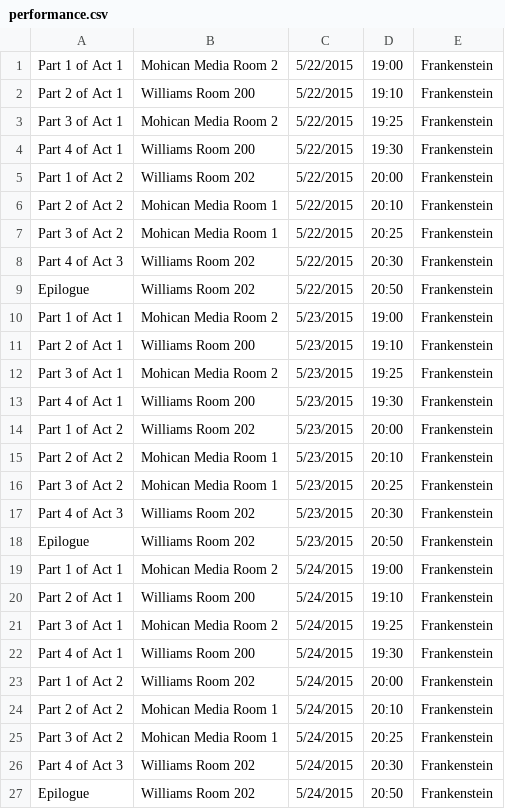
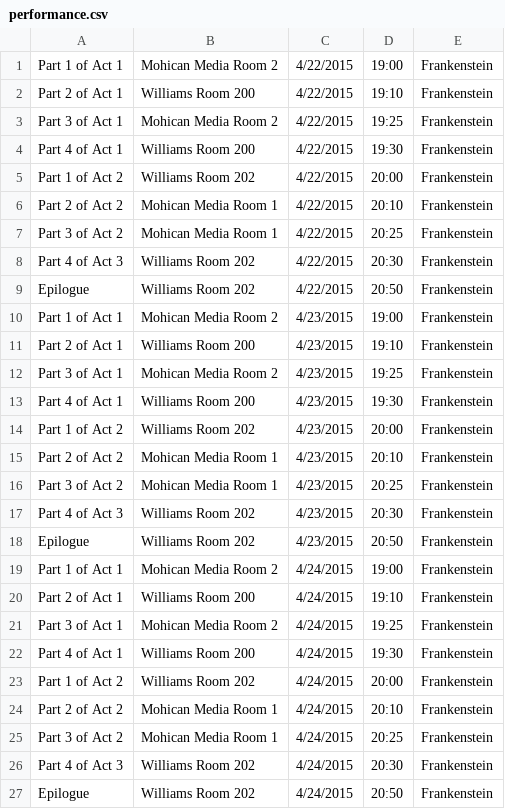
Before and after one commit to louiswheeleriv/frankenstein, a CSV file: makeTables/performance.csv, drawn as a sheet.

```diff
--- a/makeTables/performance.csv
+++ b/makeTables/performance.csv
@@ -1,27 +1,27 @@
-Part 1 of Act 1,Mohican Media Room 2,5/22/2015,19:00,Frankenstein
-Part 2 of Act 1,Williams Room 200,5/22/2015,19:10,Frankenstein
-Part 3 of Act 1,Mohican Media Room 2,5/22/2015,19:25,Frankenstein
-Part 4 of Act 1,Williams Room 200,5/22/2015,19:30,Frankenstein
-Part 1 of Act 2,Williams Room 202,5/22/2015,20:00,Frankenstein
-Part 2 of Act 2,Mohican Media Room 1,5/22/2015,20:10,Frankenstein
-Part 3 of Act 2,Mohican Media Room 1,5/22/2015,20:25,Frankenstein
-Part 4 of Act 3,Williams Room 202,5/22/2015,20:30,Frankenstein
-Epilogue,Williams Room 202,5/22/2015,20:50,Frankenstein
-Part 1 of Act 1,Mohican Media Room 2,5/23/2015,19:00,Frankenstein
-Part 2 of Act 1,Williams Room 200,5/23/2015,19:10,Frankenstein
-Part 3 of Act 1,Mohican Media Room 2,5/23/2015,19:25,Frankenstein
-Part 4 of Act 1,Williams Room 200,5/23/2015,19:30,Frankenstein
-Part 1 of Act 2,Williams Room 202,5/23/2015,20:00,Frankenstein
-Part 2 of Act 2,Mohican Media Room 1,5/23/2015,20:10,Frankenstein
-Part 3 of Act 2,Mohican Media Room 1,5/23/2015,20:25,Frankenstein
-Part 4 of Act 3,Williams Room 202,5/23/2015,20:30,Frankenstein
-Epilogue,Williams Room 202,5/23/2015,20:50,Frankenstein
-Part 1 of Act 1,Mohican Media Room 2,5/24/2015,19:00,Frankenstein
-Part 2 of Act 1,Williams Room 200,5/24/2015,19:10,Frankenstein
-Part 3 of Act 1,Mohican Media Room 2,5/24/2015,19:25,Frankenstein
-Part 4 of Act 1,Williams Room 200,5/24/2015,19:30,Frankenstein
-Part 1 of Act 2,Williams Room 202,5/24/2015,20:00,Frankenstein
-Part 2 of Act 2,Mohican Media Room 1,5/24/2015,20:10,Frankenstein
-Part 3 of Act 2,Mohican Media Room 1,5/24/2015,20:25,Frankenstein
-Part 4 of Act 3,Williams Room 202,5/24/2015,20:30,Frankenstein
-Epilogue,Williams Room 202,5/24/2015,20:50,Frankenstein
+Part 1 of Act 1,Mohican Media Room 2,4/22/2015,19:00,Frankenstein
+Part 2 of Act 1,Williams Room 200,4/22/2015,19:10,Frankenstein
+Part 3 of Act 1,Mohican Media Room 2,4/22/2015,19:25,Frankenstein
+Part 4 of Act 1,Williams Room 200,4/22/2015,19:30,Frankenstein
+Part 1 of Act 2,Williams Room 202,4/22/2015,20:00,Frankenstein
+Part 2 of Act 2,Mohican Media Room 1,4/22/2015,20:10,Frankenstein
+Part 3 of Act 2,Mohican Media Room 1,4/22/2015,20:25,Frankenstein
+Part 4 of Act 3,Williams Room 202,4/22/2015,20:30,Frankenstein
+Epilogue,Williams Room 202,4/22/2015,20:50,Frankenstein
+Part 1 of Act 1,Mohican Media Room 2,4/23/2015,19:00,Frankenstein
+Part 2 of Act 1,Williams Room 200,4/23/2015,19:10,Frankenstein
+Part 3 of Act 1,Mohican Media Room 2,4/23/2015,19:25,Frankenstein
+Part 4 of Act 1,Williams Room 200,4/23/2015,19:30,Frankenstein
+Part 1 of Act 2,Williams Room 202,4/23/2015,20:00,Frankenstein
+Part 2 of Act 2,Mohican Media Room 1,4/23/2015,20:10,Frankenstein
+Part 3 of Act 2,Mohican Media Room 1,4/23/2015,20:25,Frankenstein
+Part 4 of Act 3,Williams Room 202,4/23/2015,20:30,Frankenstein
+Epilogue,Williams Room 202,4/23/2015,20:50,Frankenstein
+Part 1 of Act 1,Mohican Media Room 2,4/24/2015,19:00,Frankenstein
+Part 2 of Act 1,Williams Room 200,4/24/2015,19:10,Frankenstein
+Part 3 of Act 1,Mohican Media Room 2,4/24/2015,19:25,Frankenstein
+Part 4 of Act 1,Williams Room 200,4/24/2015,19:30,Frankenstein
+Part 1 of Act 2,Williams Room 202,4/24/2015,20:00,Frankenstein
+Part 2 of Act 2,Mohican Media Room 1,4/24/2015,20:10,Frankenstein
+Part 3 of Act 2,Mohican Media Room 1,4/24/2015,20:25,Frankenstein
+Part 4 of Act 3,Williams Room 202,4/24/2015,20:30,Frankenstein
+Epilogue,Williams Room 202,4/24/2015,20:50,Frankenstein
```
Also changed, not shown: makeTables/perfactor.csv, makeTables/perfcrew.csv, 11 other files.
